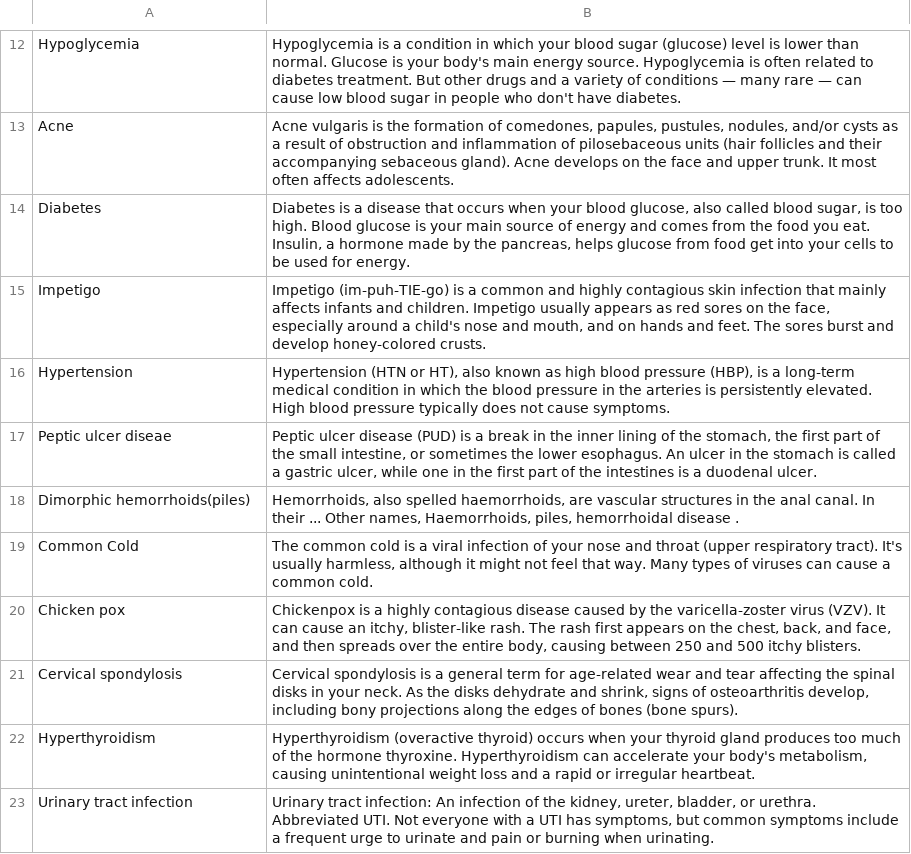
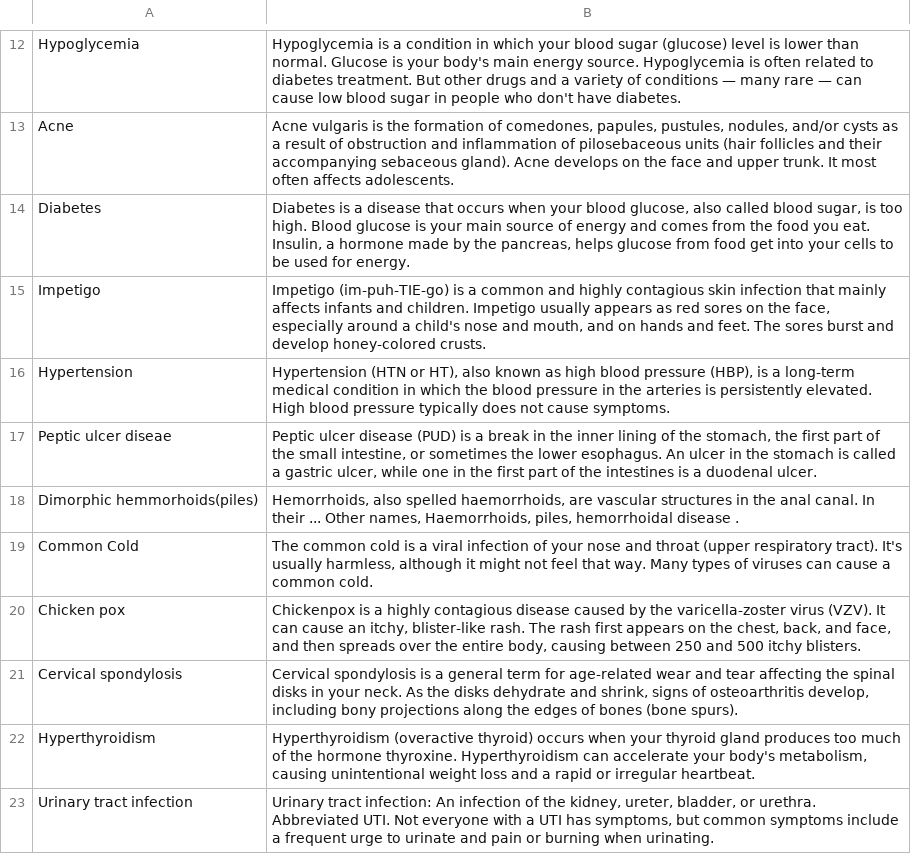
Before and after one commit to soerfaz/Fourhealth, a CSV file: csv/symptom_Description.csv, drawn as a sheet; only a part is shown, gaps mark what is left out.

Commit message:
update names

```diff
--- a/csv/symptom_Description.csv
+++ b/csv/symptom_Description.csv
@@ -17,3 +17,3 @@ Hypertension,"Hypertension (HTN or HT), also known as high blood pressure (HBP),
 Peptic ulcer diseae,"Peptic ulcer disease (PUD) is a break in the inner lining of the stomach, the first part of the small intestine, or sometimes the lower esophagus. An ulcer in the stomach is called a gastric ulcer, while one in the first part of the intestines is a duodenal ulcer."
-Dimorphic hemorrhoids(piles),"Hemorrhoids, also spelled haemorrhoids, are vascular structures in the anal canal. In their ... Other names, Haemorrhoids, piles, hemorrhoidal disease ."
+Dimorphic hemmorhoids(piles),"Hemorrhoids, also spelled haemorrhoids, are vascular structures in the anal canal. In their ... Other names, Haemorrhoids, piles, hemorrhoidal disease ."
 Common Cold,"The common cold is a viral infection of your nose and throat (upper respiratory tract). It's usually harmless, although it might not feel that way. Many types of viruses can cause a common cold."
```
